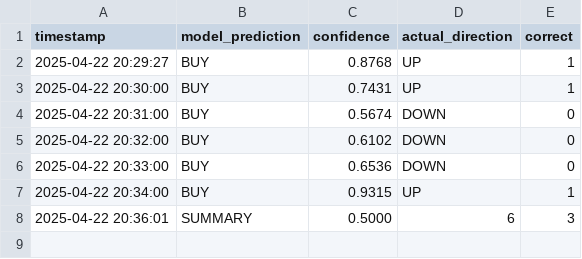
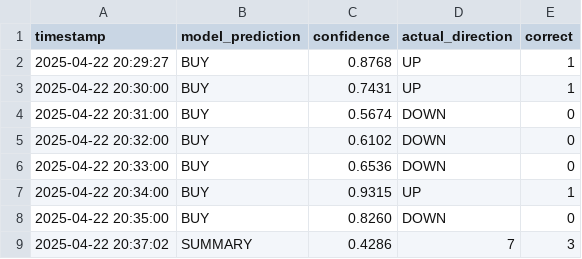
Before and after one commit to iamyusufgoktas/ml-trader1-logs, a CSV file: prediction_logs/2025-04-22_predictions.csv, drawn as a sheet.

Commit message:
Update prediction data 2025-04-22T20:37:02.088279+00:00

```diff
--- a/prediction_logs/2025-04-22_predictions.csv
+++ b/prediction_logs/2025-04-22_predictions.csv
@@ -7,2 +7,3 @@ timestamp,model_prediction,confidence,actual_direction,correct
 2025-04-22 20:34:00,BUY,0.9315,UP,1
-2025-04-22 20:36:01,SUMMARY,0.5000,6,3
+2025-04-22 20:35:00,BUY,0.8260,DOWN,0
+2025-04-22 20:37:02,SUMMARY,0.4286,7,3
```
